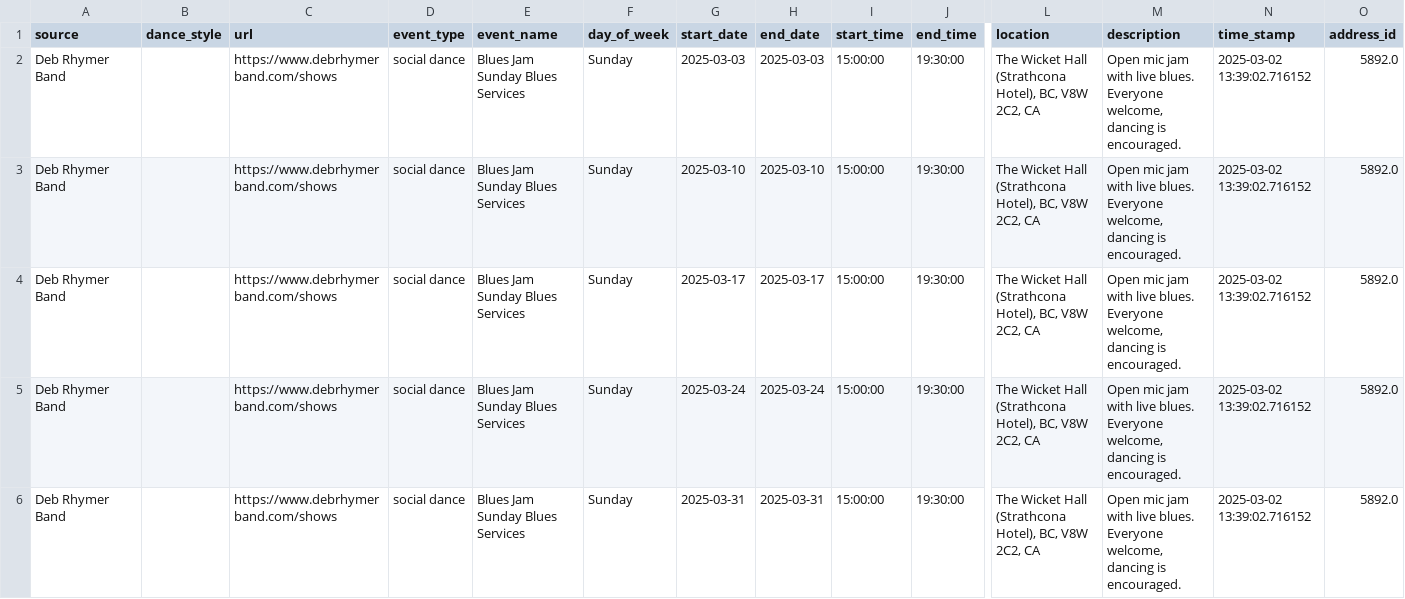
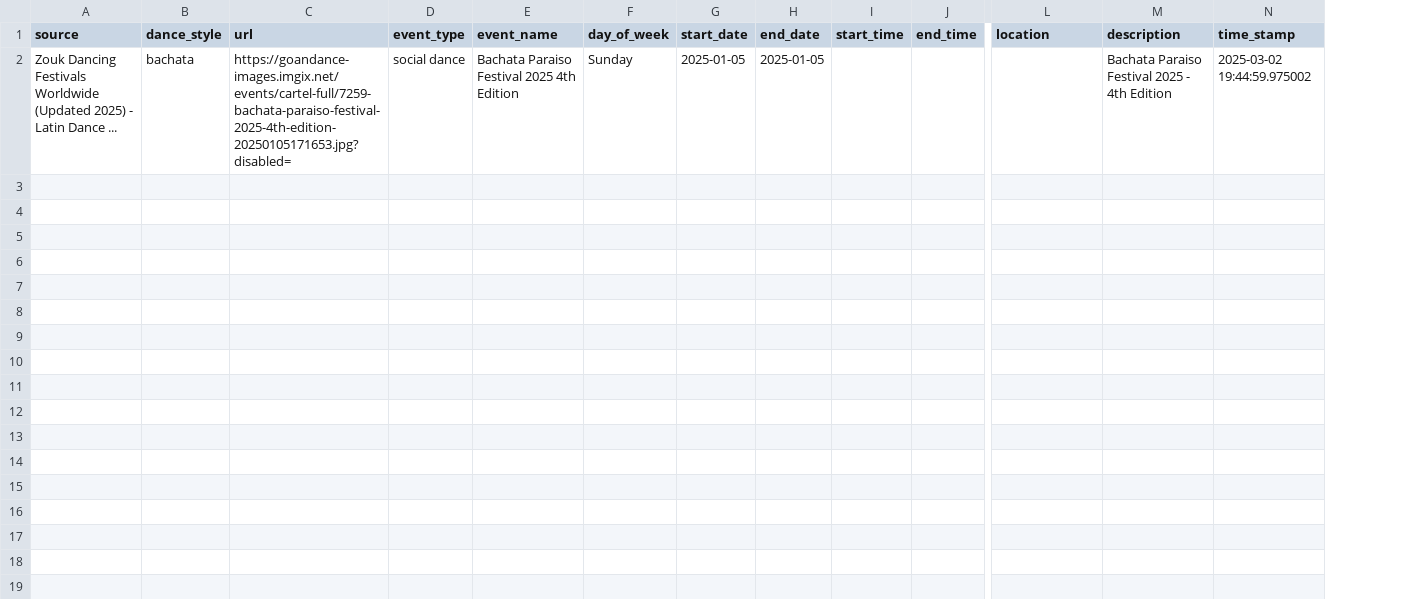
Before and after one commit to LindsayMoir/social_dance_app, a CSV file: output/cleaned_events.csv, drawn as a sheet; only a part is shown, gaps mark what is left out; removed rows and columns are numbered as before the commit, all else as after; rows hold the shown columns only; the diff names each change by its address in the sheet, - before the commit and + after, or states it on an @@ line.

```diff
--- a/output/cleaned_events.csv
+++ b/output/cleaned_events.csv
-column O (address_id), empty
-row 2: Deb Rhymer Band |  | https://www.debrhymerband.com/shows | social dance | Blues Jam Sunday Blues Services | Sunday | 2025-03-03 | 2025-03-03 | 15:00:00 | 19:30:00 | The Wicket Hall (Strathcona Hotel), BC, V8W 2C2, CA | Open mic jam with live blues. Everyone welcome, dancing is encouraged. | 2025-03-02 13:39:02.716152 | 5892.0
-row 3: Deb Rhymer Band |  | https://www.debrhymerband.com/shows | social dance | Blues Jam Sunday Blues Services | Sunday | 2025-03-10 | 2025-03-10 | 15:00:00 | 19:30:00 | The Wicket Hall (Strathcona Hotel), BC, V8W 2C2, CA | Open mic jam with live blues. Everyone welcome, dancing is encouraged. | 2025-03-02 13:39:02.716152 | 5892.0
-row 4: Deb Rhymer Band |  | https://www.debrhymerband.com/shows | social dance | Blues Jam Sunday Blues Services | Sunday | 2025-03-17 | 2025-03-17 | 15:00:00 | 19:30:00 | The Wicket Hall (Strathcona Hotel), BC, V8W 2C2, CA | Open mic jam with live blues. Everyone welcome, dancing is encouraged. | 2025-03-02 13:39:02.716152 | 5892.0
-row 5: Deb Rhymer Band |  | https://www.debrhymerband.com/shows | social dance | Blues Jam Sunday Blues Services | Sunday | 2025-03-24 | 2025-03-24 | 15:00:00 | 19:30:00 | The Wicket Hall (Strathcona Hotel), BC, V8W 2C2, CA | Open mic jam with live blues. Everyone welcome, dancing is encouraged. | 2025-03-02 13:39:02.716152 | 5892.0
-row 6: Deb Rhymer Band |  | https://www.debrhymerband.com/shows | social dance | Blues Jam Sunday Blues Services | Sunday | 2025-03-31 | 2025-03-31 | 15:00:00 | 19:30:00 | The Wicket Hall (Strathcona Hotel), BC, V8W 2C2, CA | Open mic jam with live blues. Everyone welcome, dancing is encouraged. | 2025-03-02 13:39:02.716152 | 5892.0
+row 2: Zouk Dancing Festivals Worldwide (Updated 2025) - Latin Dance ... | bachata | https://goandance-images.imgix.net/events/cartel-full/7259-bachata-paraiso-festival-2025-4th-edition-20250105171653.jpg?disabled= | social dance | Bachata Paraiso Festival 2025 4th Edition | Sunday | 2025-01-05 | 2025-01-05 |  |  |  | Bachata Paraiso Festival 2025 - 4th Edition | 2025-03-02 19:44:59.975002
```
Also changed, not shown: data/urls/gs_urls.csv, output/dedup.csv, 10 other files.
